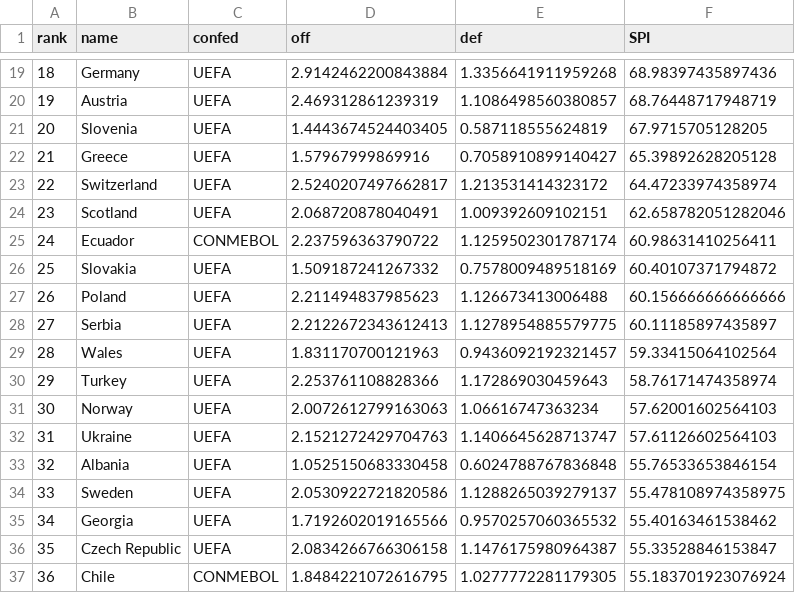
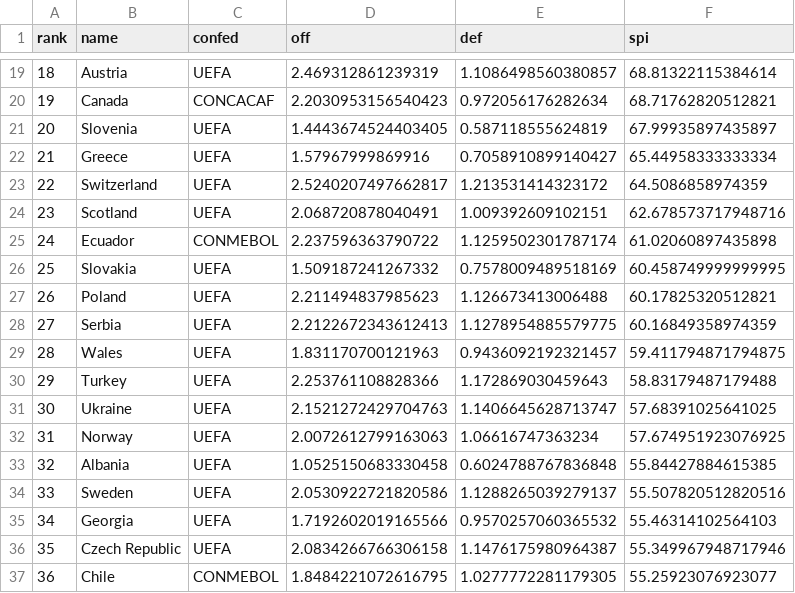
Before and after one commit to albertovth/football_predictor, a CSV file: ranking_final.csv, drawn as a sheet; only a part is shown, gaps mark what is left out; the diff covers the shown part only.

```diff
--- a/ranking_final.csv
+++ b/ranking_final.csv
@@ -1 +1 @@
-rank,name,confed,off,def,SPI
+rank,name,confed,off,def,spi
@@ -19,19 +19,19 @@ rank,name,confed,off,def,SPI
-18,Germany,UEFA,2.9142462200843884,1.3356641911959268,68.98397435897436
-19,Austria,UEFA,2.469312861239319,1.1086498560380857,68.76448717948719
-20,Slovenia,UEFA,1.4443674524403405,0.587118555624819,67.9715705128205
-21,Greece,UEFA,1.57967999869916,0.7058910899140427,65.39892628205128
-22,Switzerland,UEFA,2.5240207497662817,1.213531414323172,64.47233974358974
-23,Scotland,UEFA,2.068720878040491,1.009392609102151,62.658782051282046
-24,Ecuador,CONMEBOL,2.237596363790722,1.1259502301787174,60.98631410256411
-25,Slovakia,UEFA,1.509187241267332,0.7578009489518169,60.40107371794872
-26,Poland,UEFA,2.211494837985623,1.126673413006488,60.156666666666666
-27,Serbia,UEFA,2.2122672343612413,1.1278954885579775,60.11185897435897
-28,Wales,UEFA,1.831170700121963,0.9436092192321457,59.33415064102564
-29,Turkey,UEFA,2.253761108828366,1.172869030459643,58.76171474358974
-30,Norway,UEFA,2.0072612799163063,1.06616747363234,57.62001602564103
-31,Ukraine,UEFA,2.1521272429704763,1.1406645628713747,57.61126602564103
-32,Albania,UEFA,1.0525150683330458,0.6024788767836848,55.76533653846154
-33,Sweden,UEFA,2.0530922721820586,1.1288265039279137,55.478108974358975
-34,Georgia,UEFA,1.7192602019165566,0.9570257060365532,55.40163461538462
-35,Czech Republic,UEFA,2.0834266766306158,1.1476175980964387,55.33528846153847
-36,Chile,CONMEBOL,1.8484221072616795,1.0277772281179305,55.183701923076924
+18,Austria,UEFA,2.469312861239319,1.1086498560380857,68.81322115384614
+19,Canada,CONCACAF,2.2030953156540423,0.972056176282634,68.71762820512821
+20,Slovenia,UEFA,1.4443674524403405,0.587118555624819,67.99935897435897
+21,Greece,UEFA,1.57967999869916,0.7058910899140427,65.44958333333334
+22,Switzerland,UEFA,2.5240207497662817,1.213531414323172,64.5086858974359
+23,Scotland,UEFA,2.068720878040491,1.009392609102151,62.678573717948716
+24,Ecuador,CONMEBOL,2.237596363790722,1.1259502301787174,61.02060897435898
+25,Slovakia,UEFA,1.509187241267332,0.7578009489518169,60.458749999999995
+26,Poland,UEFA,2.211494837985623,1.126673413006488,60.17825320512821
+27,Serbia,UEFA,2.2122672343612413,1.1278954885579775,60.16849358974359
+28,Wales,UEFA,1.831170700121963,0.9436092192321457,59.411794871794875
+29,Turkey,UEFA,2.253761108828366,1.172869030459643,58.83179487179488
+30,Ukraine,UEFA,2.1521272429704763,1.1406645628713747,57.68391025641025
+31,Norway,UEFA,2.0072612799163063,1.06616747363234,57.674951923076925
+32,Albania,UEFA,1.0525150683330458,0.6024788767836848,55.84427884615385
+33,Sweden,UEFA,2.0530922721820586,1.1288265039279137,55.507820512820516
+34,Georgia,UEFA,1.7192602019165566,0.9570257060365532,55.46314102564103
+35,Czech Republic,UEFA,2.0834266766306158,1.1476175980964387,55.349967948717946
+36,Chile,CONMEBOL,1.8484221072616795,1.0277772281179305,55.25923076923077
```
Also changed, not shown: 151 edited cells elsewhere in this file.
